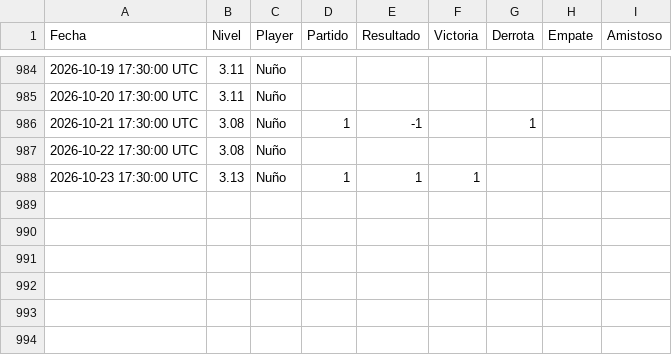
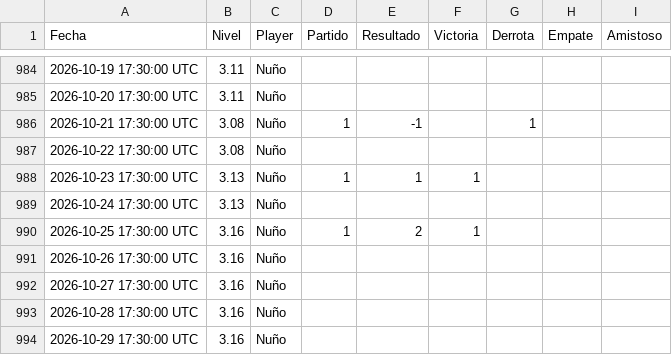
Before and after one commit to Nunyo/files, a CSV file: nivel_padel.csv, drawn as a sheet; only a part is shown, gaps mark what is left out; the diff names each change by its address in the sheet, - before the commit and + after, or states it on an @@ line.

Commit message:
Update nivel_padel.csv

```diff
--- a/nivel_padel.csv
+++ b/nivel_padel.csv
+row 989: 2026-10-24 17:30:00 UTC | 3.13 | Nuño
+row 990: 2026-10-25 17:30:00 UTC | 3.16 | Nuño | 1 | 2 | 1
+row 991: 2026-10-26 17:30:00 UTC | 3.16 | Nuño
+row 992: 2026-10-27 17:30:00 UTC | 3.16 | Nuño
+row 993: 2026-10-28 17:30:00 UTC | 3.16 | Nuño
+row 994: 2026-10-29 17:30:00 UTC | 3.16 | Nuño
```
